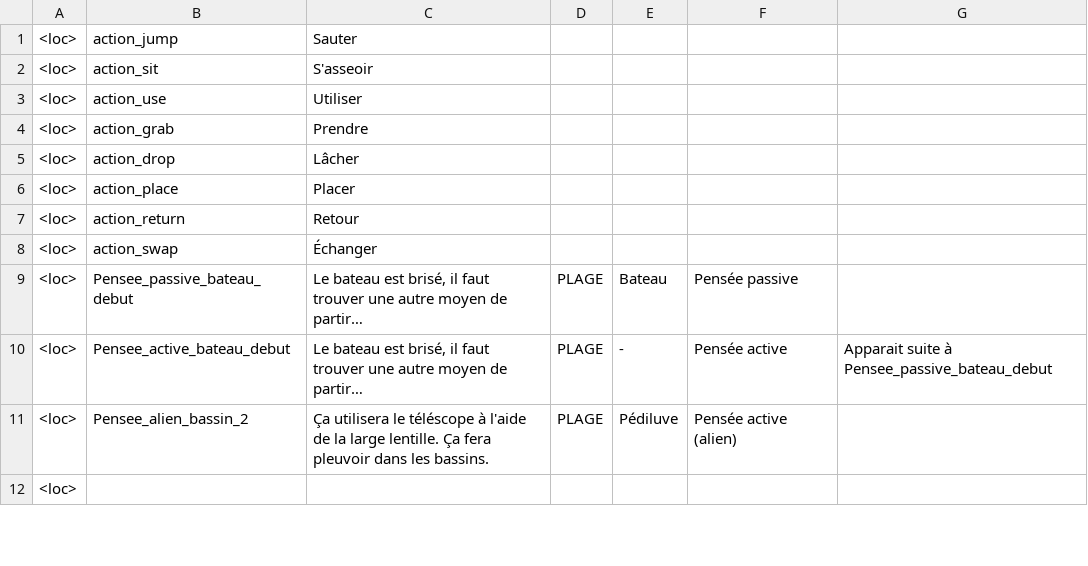
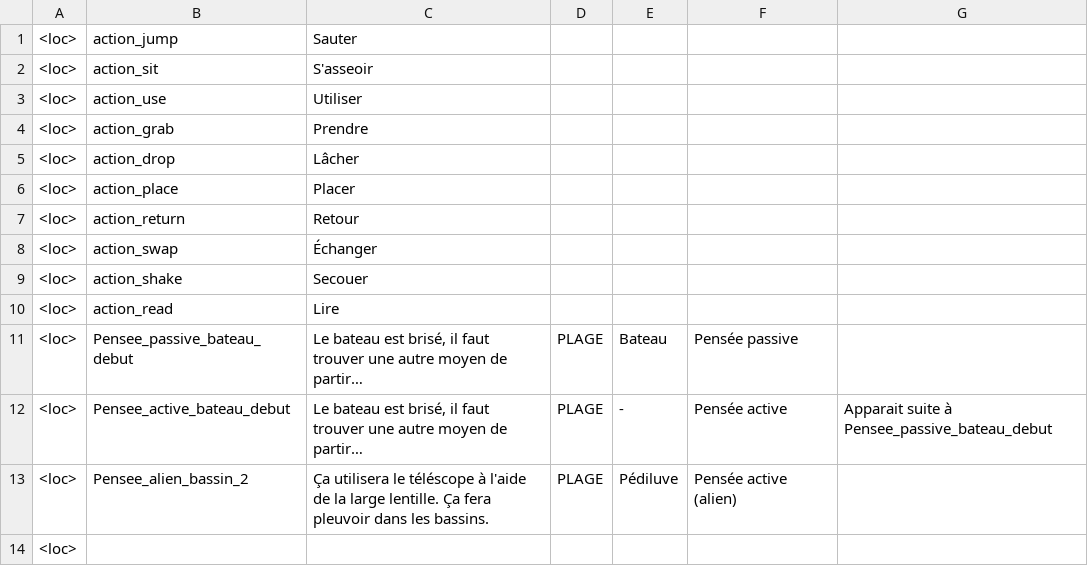
Before and after one commit to Theomn/Archipel, a CSV file: Assets/StreamingAssets/localization.csv, drawn as a sheet; only a part is shown; the diff names each change by its address in the sheet, - before the commit and + after, or states it on an @@ line.

Commit message:
Custom action text prerequisites

```diff
--- a/Assets/StreamingAssets/localization.csv
+++ b/Assets/StreamingAssets/localization.csv
+row 9: <loc> | action_shake | Secouer
+row 10: <loc> | action_read | Lire
```
Also changed, not shown: 10 other files.
